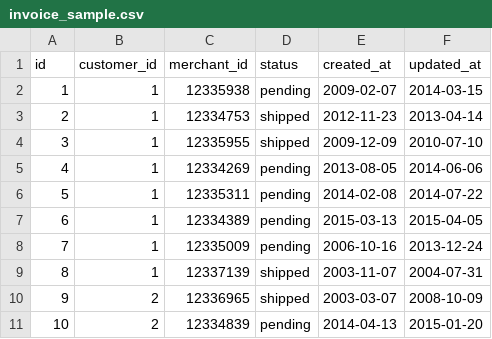
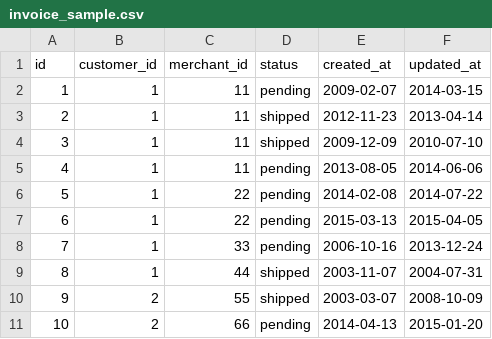
Before and after one commit to turingschool-examples/black_thursday, a CSV file: data/sample/invoice_sample.csv, drawn as a sheet.

Commit message:
invoices per days of the week working

```diff
--- a/data/sample/invoice_sample.csv
+++ b/data/sample/invoice_sample.csv
@@ -1,11 +1,11 @@
 id,customer_id,merchant_id,status,created_at,updated_at
-1,1,12335938,pending,2009-02-07,2014-03-15
-2,1,12334753,shipped,2012-11-23,2013-04-14
-3,1,12335955,shipped,2009-12-09,2010-07-10
-4,1,12334269,pending,2013-08-05,2014-06-06
-5,1,12335311,pending,2014-02-08,2014-07-22
-6,1,12334389,pending,2015-03-13,2015-04-05
-7,1,12335009,pending,2006-10-16,2013-12-24
-8,1,12337139,shipped,2003-11-07,2004-07-31
-9,2,12336965,shipped,2003-03-07,2008-10-09
-10,2,12334839,pending,2014-04-13,2015-01-20
+1,1,11,pending,2009-02-07,2014-03-15
+2,1,11,shipped,2012-11-23,2013-04-14
+3,1,11,shipped,2009-12-09,2010-07-10
+4,1,11,pending,2013-08-05,2014-06-06
+5,1,22,pending,2014-02-08,2014-07-22
+6,1,22,pending,2015-03-13,2015-04-05
+7,1,33,pending,2006-10-16,2013-12-24
+8,1,44,shipped,2003-11-07,2004-07-31
+9,2,55,shipped,2003-03-07,2008-10-09
+10,2,66,pending,2014-04-13,2015-01-20
```
Also changed, not shown: 4 other files.
